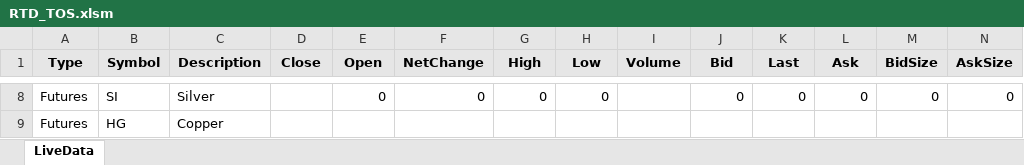
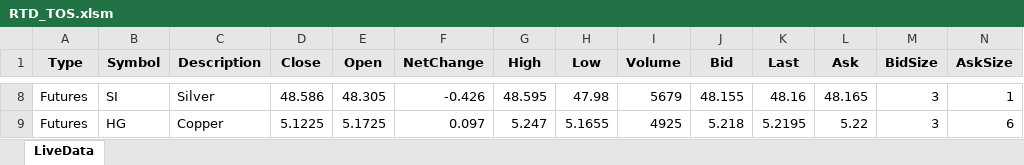
Before and after one commit to Cocodog2014/thor, an Excel workbook: RTD_TOS.xlsm, sheet LiveData, drawn as a sheet; only a part is shown, gaps mark what is left out; values as stored, in another font and other column widths than the file's, no borders; charts and pictures and table styles not drawn; the diff covers the shown part only; the diff names each change by its address in the sheet, - before the commit and + after, or states it on an @@ line.

```diff
--- a/RTD_TOS.xlsm (sheet LiveData)
+++ b/RTD_TOS.xlsm (sheet LiveData)
-D8 (Close): (empty)
+D8 (Close): 48.586
-E8 (Open): 0
+E8 (Open): 48.305
-F8 (NetChange): 0
+F8 (NetChange): -0.426
-G8 (High): 0
+G8 (High): 48.595
-H8 (Low): 0
+H8 (Low): 47.98
-I8 (Volume): (empty)
+I8 (Volume): 5679
-J8 (Bid): 0
+J8 (Bid): 48.155
-K8 (Last): 0
+K8 (Last): 48.16
-L8 (Ask): 0
+L8 (Ask): 48.165
-M8 (BidSize): 0
+M8 (BidSize): 3
-N8 (AskSize): 0
+N8 (AskSize): 1
-D9 (Close): (empty)
+D9 (Close): 5.1225
-E9 (Open): (empty)
+E9 (Open): 5.1725
-F9 (NetChange): (empty)
+F9 (NetChange): 0.097
-G9 (High): (empty)
+G9 (High): 5.247
-H9 (Low): (empty)
+H9 (Low): 5.1655
-I9 (Volume): (empty)
+I9 (Volume): 4925
-J9 (Bid): (empty)
+J9 (Bid): 5.218
-K9 (Last): (empty)
+K9 (Last): 5.2195
-L9 (Ask): (empty)
+L9 (Ask): 5.22
-M9 (BidSize): (empty)
+M9 (BidSize): 3
-N9 (AskSize): (empty)
+N9 (AskSize): 6
```
Also changed, not shown: 98 edited cells elsewhere in this sheet, charts or pictures, 7 other files.
